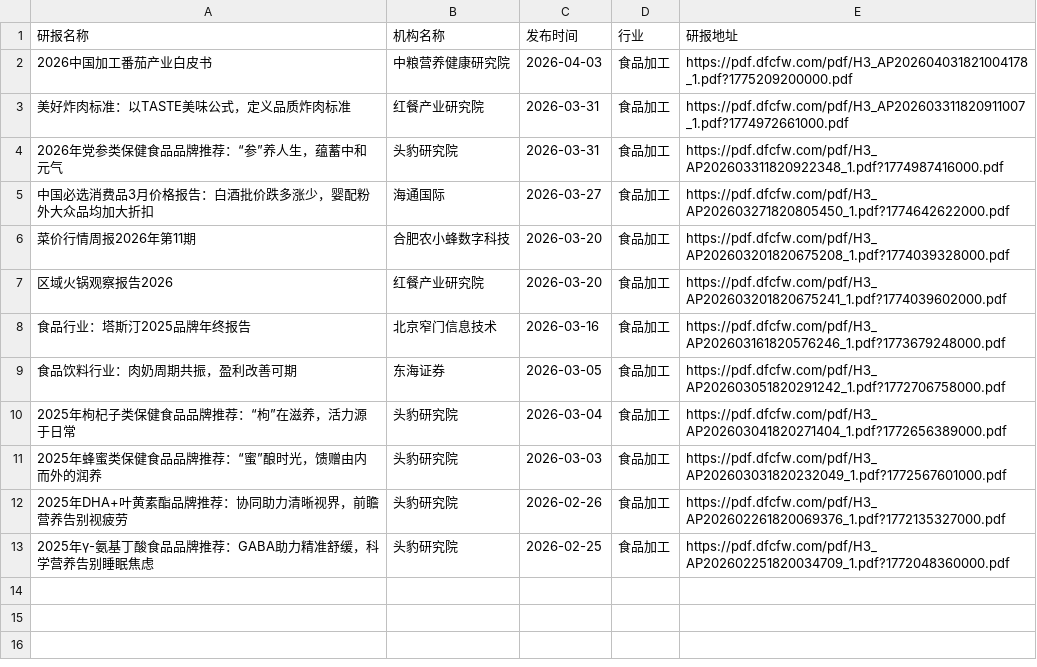
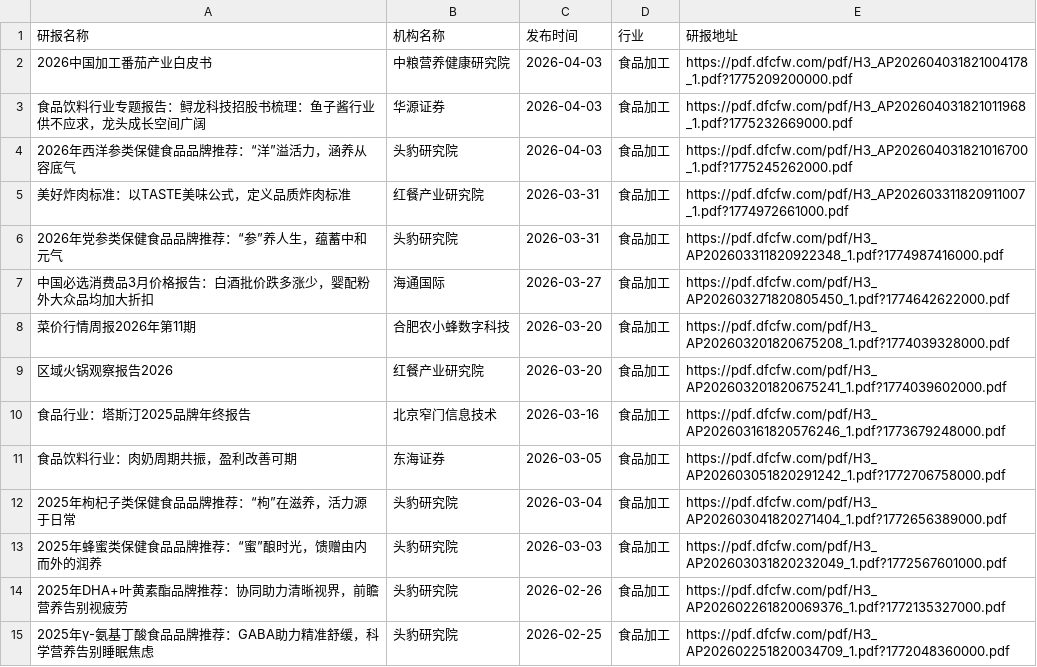
Before and after one commit to yueshandewu/dongcai_report, a CSV file: eastmoney/食品加工.csv, drawn as a sheet; the diff names each change by its address in the sheet, - before the commit and + after, or states it on an @@ line.

```diff
--- a/eastmoney/食品加工.csv
+++ b/eastmoney/食品加工.csv
+row 3: 食品饮料行业专题报告：鲟龙科技招股书梳理：鱼子酱行业供不应求，龙头成长空间广阔 | 华源证券 | 2026-04-03 | 食品加工 | https://pdf.dfcfw.com/pdf/H3_AP202604031821011968_1.pdf?1775232669000.pdf
+row 4: 2026年西洋参类保健食品品牌推荐：“洋”溢活力，涵养从容底气 | 头豹研究院 | 2026-04-03 | 食品加工 | https://pdf.dfcfw.com/pdf/H3_AP202604031821016700_1.pdf?1775245262000.pdf
```
Also changed, not shown: eastmoney/化学原料.csv, eastmoney/游戏Ⅱ.csv, 24 other files.
